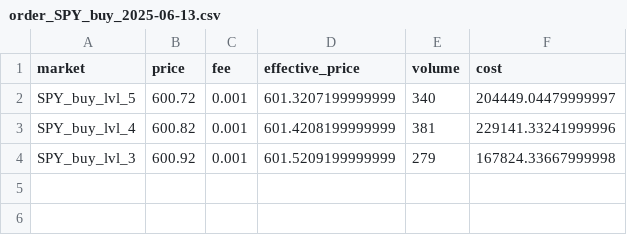
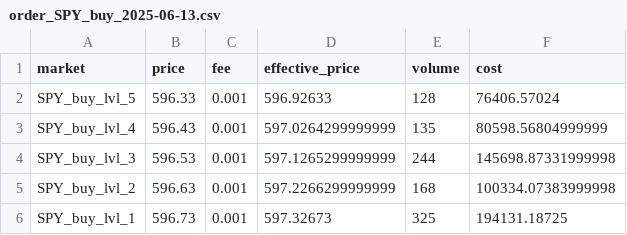
Before and after one commit to An-Bolton/trading-dashboard, a CSV file: logs/order_SPY_buy_2025-06-13.csv, drawn as a sheet.

```diff
--- a/logs/order_SPY_buy_2025-06-13.csv
+++ b/logs/order_SPY_buy_2025-06-13.csv
@@ -1,4 +1,6 @@
 market,price,fee,effective_price,volume,cost
-SPY_buy_lvl_5,600.72,0.001,601.3207199999999,340,204449.04479999997
-SPY_buy_lvl_4,600.82,0.001,601.4208199999999,381,229141.33241999996
-SPY_buy_lvl_3,600.92,0.001,601.5209199999999,279,167824.33667999998
+SPY_buy_lvl_5,596.33,0.001,596.92633,128,76406.57024
+SPY_buy_lvl_4,596.43,0.001,597.0264299999999,135,80598.56804999999
+SPY_buy_lvl_3,596.53,0.001,597.1265299999999,244,145698.87331999998
+SPY_buy_lvl_2,596.63,0.001,597.2266299999999,168,100334.07383999998
+SPY_buy_lvl_1,596.73,0.001,597.32673,325,194131.18725
```
Also changed, not shown: logs/order_BABA_buy_2025-06-13.csv, logs/order_GOOGL_buy_2025-06-13.csv, 11 other files.
